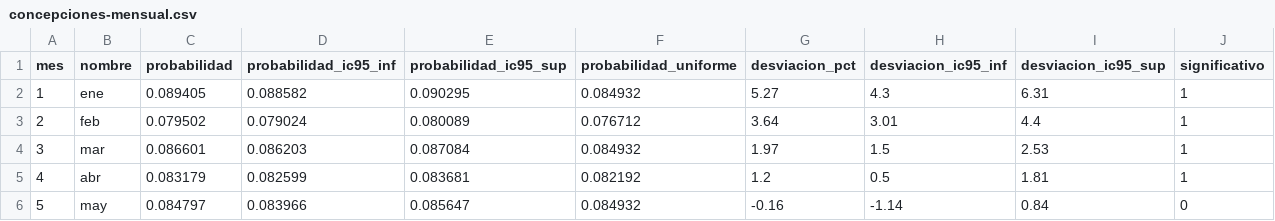
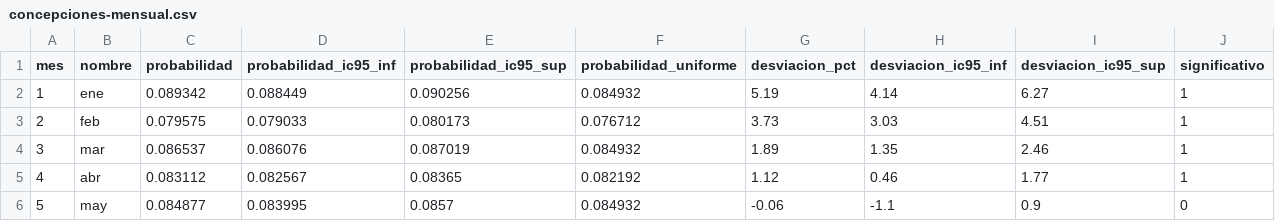
Before and after one commit to illanes00/cochid-www, a CSV file: concepciones/concepciones-mensual.csv, drawn as a sheet; only a part is shown; the diff covers the shown part only.

```diff
--- a/concepciones/concepciones-mensual.csv
+++ b/concepciones/concepciones-mensual.csv
@@ -1,6 +1,6 @@
 mes,nombre,probabilidad,probabilidad_ic95_inf,probabilidad_ic95_sup,probabilidad_uniforme,desviacion_pct,desviacion_ic95_inf,desviacion_ic95_sup,significativo
-1,ene,0.089405,0.088582,0.090295,0.084932,5.27,4.3,6.31,1
-2,feb,0.079502,0.079024,0.080089,0.076712,3.64,3.01,4.4,1
-3,mar,0.086601,0.086203,0.087084,0.084932,1.97,1.5,2.53,1
-4,abr,0.083179,0.082599,0.083681,0.082192,1.2,0.5,1.81,1
-5,may,0.084797,0.083966,0.085647,0.084932,-0.16,-1.14,0.84,0
+1,ene,0.089342,0.088449,0.090256,0.084932,5.19,4.14,6.27,1
+2,feb,0.079575,0.079033,0.080173,0.076712,3.73,3.03,4.51,1
+3,mar,0.086537,0.086076,0.087019,0.084932,1.89,1.35,2.46,1
+4,abr,0.083112,0.082567,0.08365,0.082192,1.12,0.46,1.77,1
+5,may,0.084877,0.083995,0.0857,0.084932,-0.06,-1.1,0.9,0
```
Also changed, not shown: 42 edited cells elsewhere in this file, concepciones/concepciones-semanal.csv, 12 other files.
